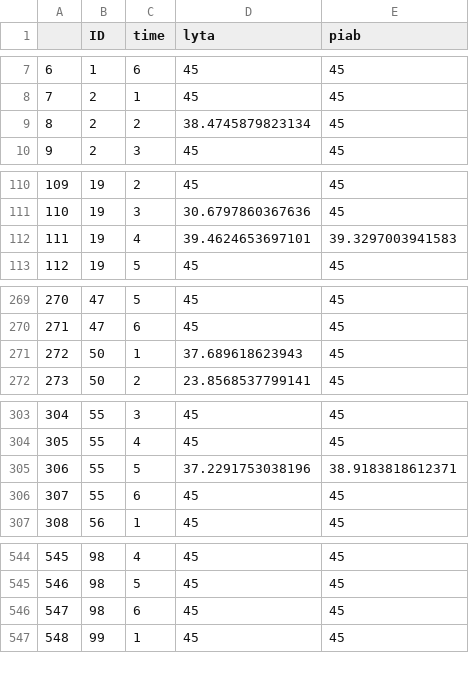
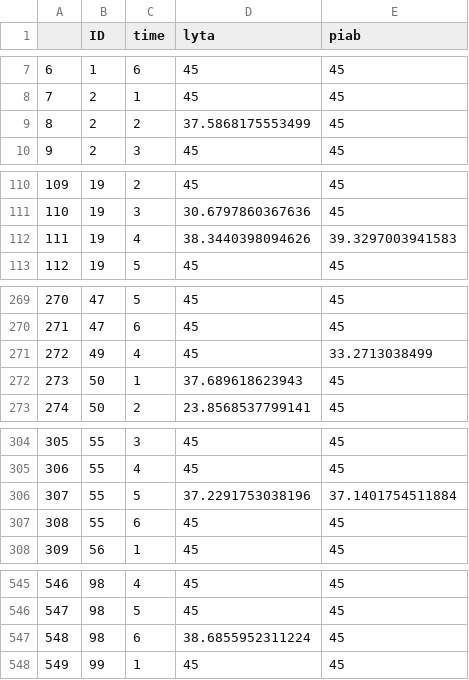
Before and after one commit to DanWeinberger/scope_qpcr_analysis, a CSV file: Data/Result2.csv, drawn as a sheet; only a part is shown, gaps mark what is left out; addresses are those after the commit; the diff names each change by its address in the sheet, - before the commit and + after, or states it on an @@ line.

```diff
--- a/Data/Result2.csv
+++ b/Data/Result2.csv
-D9 (lyta): 38.4745879823134
+D9 (lyta): 37.5868175553499
-D112 (lyta): 39.4624653697101
+D112 (lyta): 38.3440398094626
+row 271: 272 | 49 | 4 | 45 | 33.2713038499
@@ column A renumbered from row 272 down @@
-E306 (piab): 38.9183818612371
+E306 (piab): 37.1401754511884
-D547 (lyta): 45
+D547 (lyta): 38.6855952311224
```
Also changed, not shown: Data/Result1.csv, Data/cleaned_file.csv, 4 other files.
